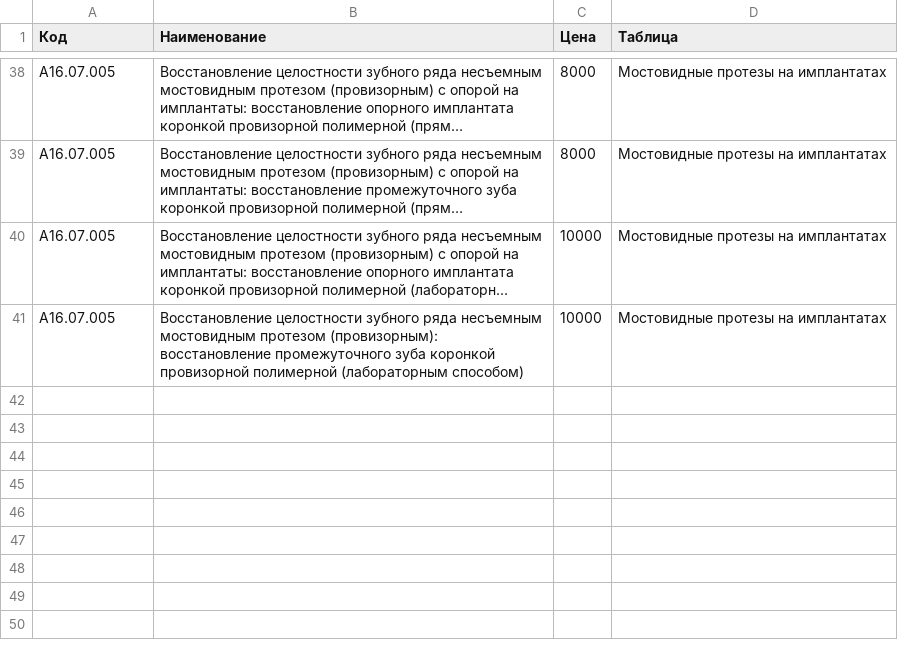
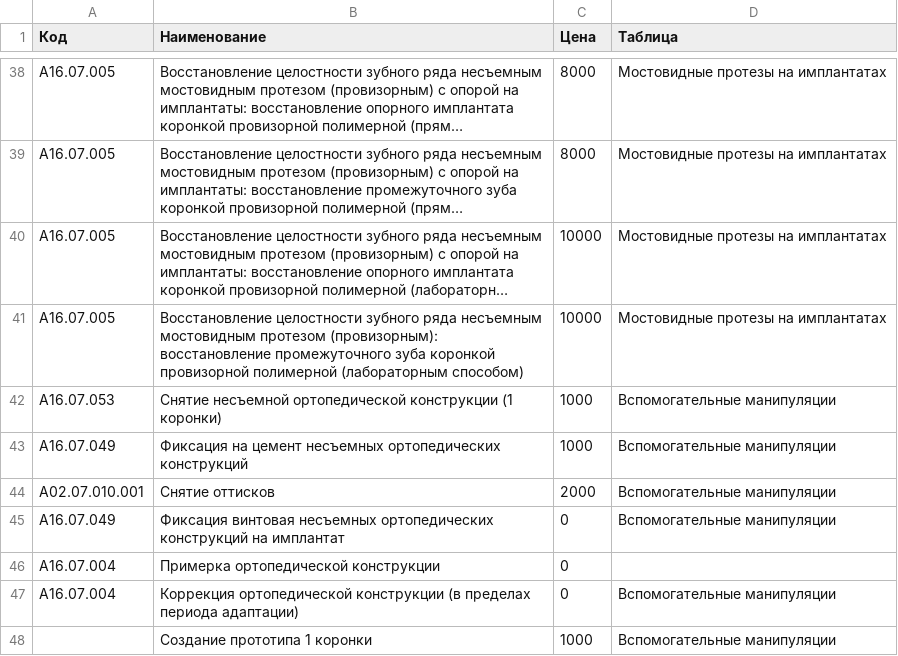
Before and after one commit to asmi046/dentalica, a CSV file: public/old_data/prices/orto_vinir.csv, drawn as a sheet; only a part is shown, gaps mark what is left out; long unchanged cells end in ….

```diff
--- a/public/old_data/prices/orto_vinir.csv
+++ b/public/old_data/prices/orto_vinir.csv
@@ -41 +41,8 @@
 А16.07.005;Восстановление целостности зубного ряда несъемным мостовидным протезом (провизорным):  восстановление промежуточного зуба  коронкой провизорной полимерной (лабораторным способом);10000;Мостовидные протезы на имплантатах
+А16.07.053;Снятие несъемной ортопедической конструкции (1 коронки);1000;Вспомогательные манипуляции
+А16.07.049;Фиксация на цемент несъемных ортопедических конструкций;1000;Вспомогательные манипуляции
+A02.07.010.001;Снятие оттисков;2000;Вспомогательные манипуляции
+А16.07.049;Фиксация винтовая несъемных ортопедических конструкций на имплантат;0;Вспомогательные манипуляции
+А16.07.004;Примерка ортопедической конструкции;0
+А16.07.004;Коррекция ортопедической конструкции (в пределах периода адаптации);0;Вспомогательные манипуляции
+;Создание прототипа 1 коронки;1000;Вспомогательные манипуляции
```
Also changed, not shown: 49 other files.
